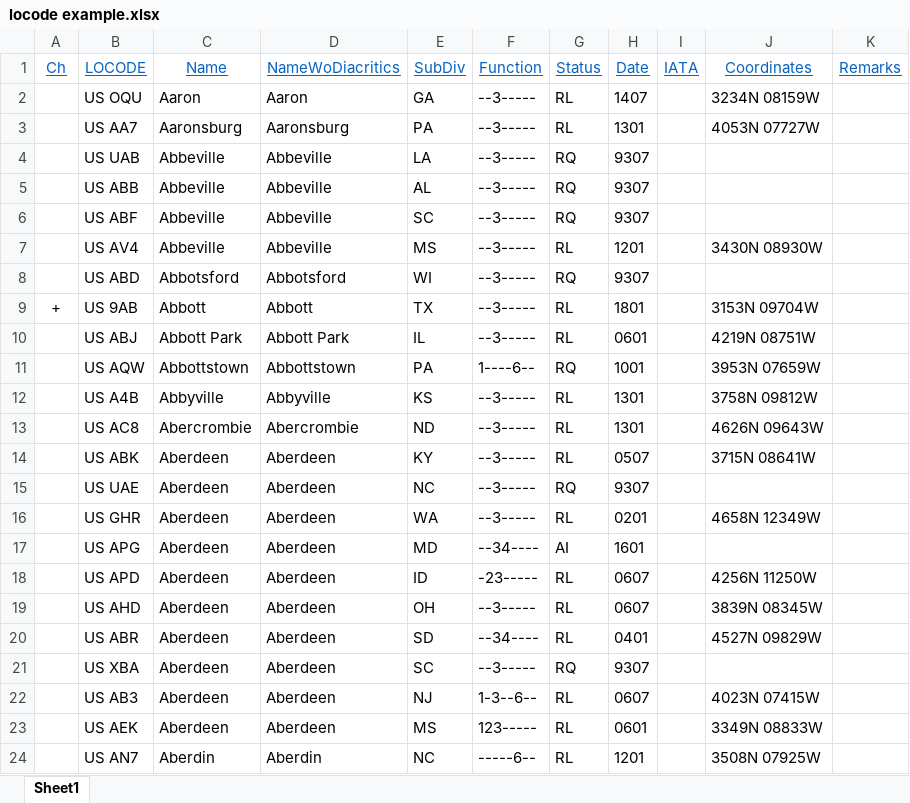
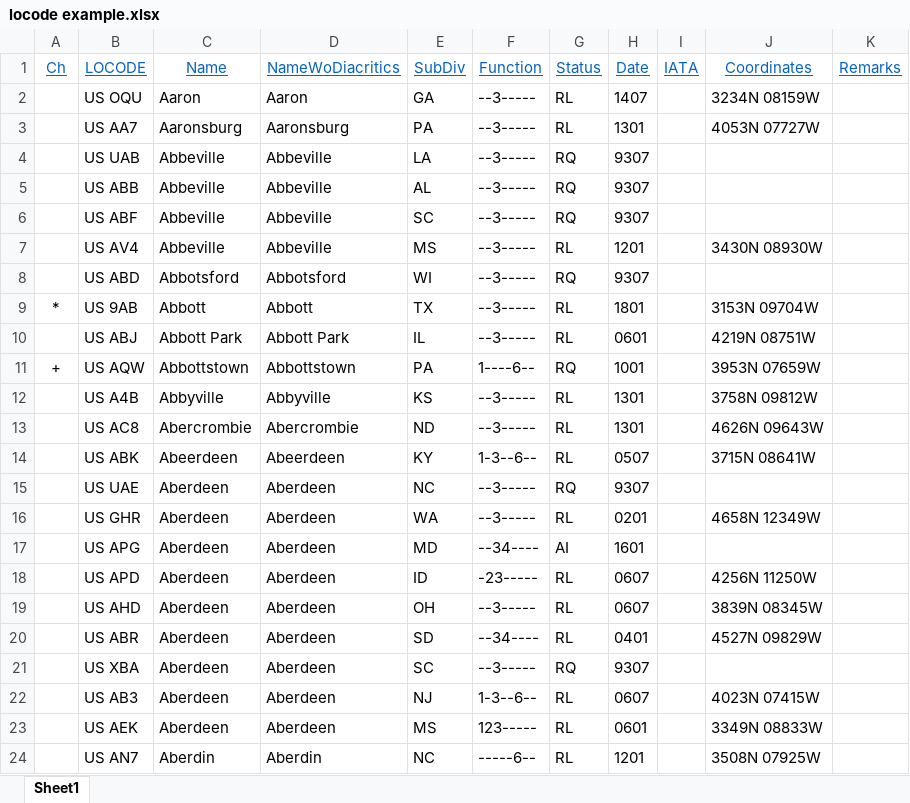
Before and after one commit to TomasUN/TestRepo, an Excel workbook: locode/locode example.xlsx, sheet Sheet1, drawn as a sheet; values as stored, in another font and other column widths than the file's, no borders; the diff names each change by its address in the sheet, - before the commit and + after, or states it on an @@ line.

Commit message:
locode example as .xlsx and unpacked structure - updated

```diff
--- a/locode/locode example.xlsx (sheet Sheet1)
+++ b/locode/locode example.xlsx (sheet Sheet1)
-A9 (Ch): +
+A9 (Ch): *
-A11 (Ch): (empty)
+A11 (Ch): +
-C14 (Name): Aberdeen
+C14 (Name): Abeerdeen
-D14 (NameWoDiacritics): Aberdeen
+D14 (NameWoDiacritics): Abeerdeen
-F14 (Function): --3-----
+F14 (Function): 1-3--6--
```
Also changed, not shown: 3 other files.
